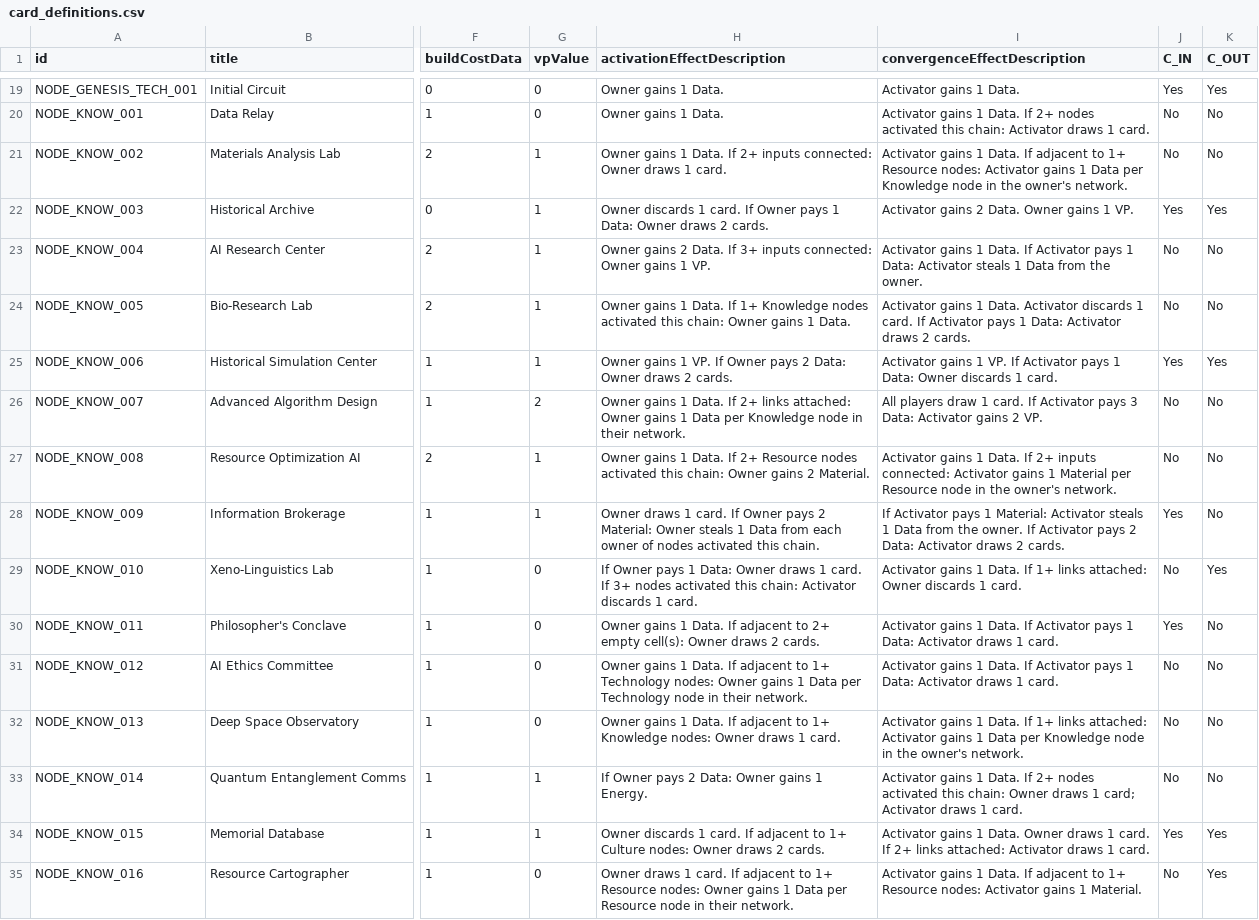
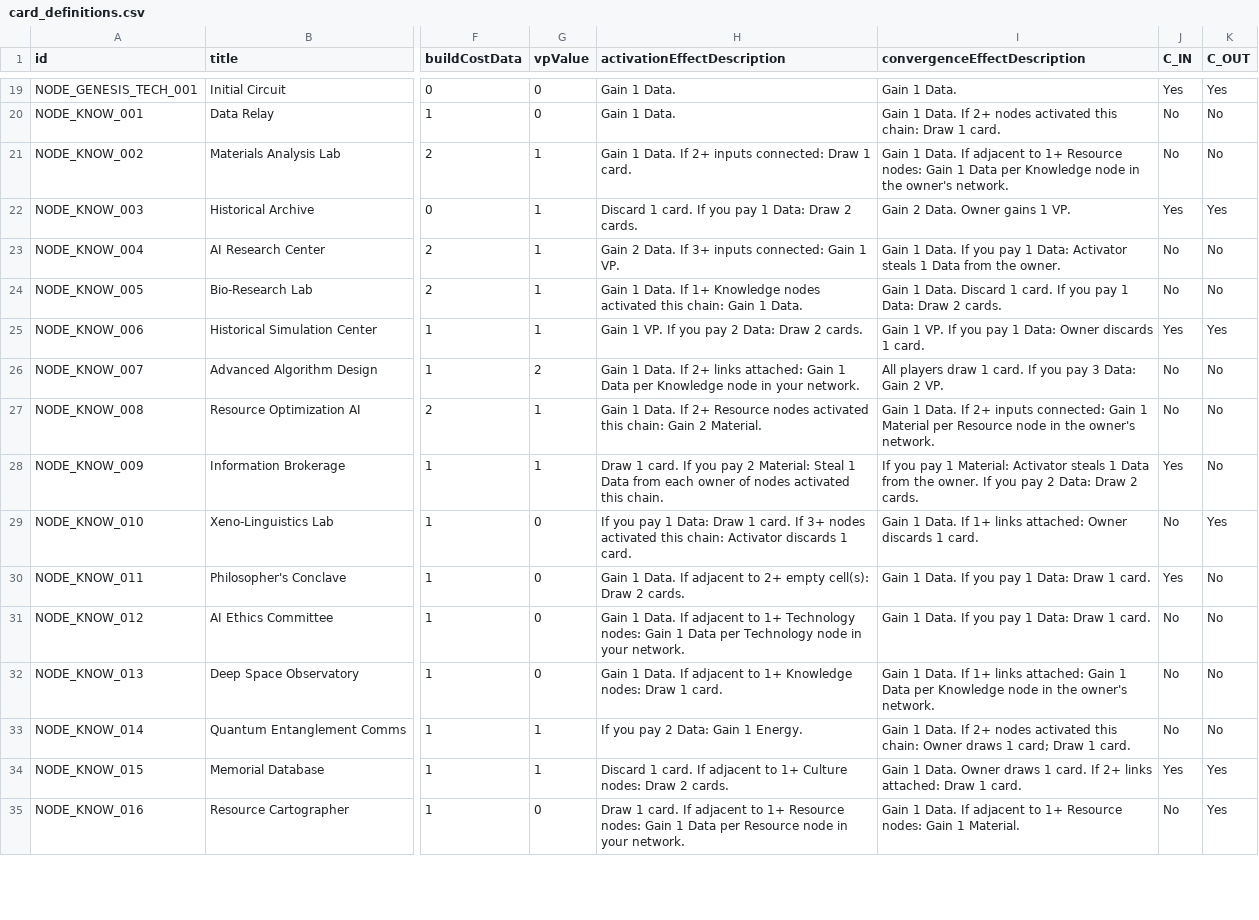
Before and after one commit to kryptx/nexus-cg, a CSV file: card_definitions.csv, drawn as a sheet; only a part is shown, gaps mark what is left out; the diff covers the shown part only; the diff names each change by its address in the sheet, - before the commit and + after, or states it on an @@ line.

Commit message:
Simplify effect text

```diff
--- a/card_definitions.csv
+++ b/card_definitions.csv
-H19:H20 (activationEffectDescription): Owner gains 1 Data.
+H19:H20 (activationEffectDescription): Gain 1 Data.
-I19 (convergenceEffectDescription): Activator gains 1 Data.
+I19 (convergenceEffectDescription): Gain 1 Data.
-I20 (convergenceEffectDescription): Activator gains 1 Data. If 2+ nodes activated this chain: Activator draws 1 card.
+I20 (convergenceEffectDescription): Gain 1 Data. If 2+ nodes activated this chain: Draw 1 card.
-H21 (activationEffectDescription): Owner gains 1 Data. If 2+ inputs connected: Owner draws 1 card.
+H21 (activationEffectDescription): Gain 1 Data. If 2+ inputs connected: Draw 1 card.
-I21 (convergenceEffectDescription): Activator gains 1 Data. If adjacent to 1+ Resource nodes: Activator gains 1 Data…
+I21 (convergenceEffectDescription): Gain 1 Data. If adjacent to 1+ Resource nodes: Gain 1 Data…
-H22 (activationEffectDescription): Owner discards 1 card. If Owner pays 1 Data: Owner draws 2 cards.
+H22 (activationEffectDescription): Discard 1 card. If you pay 1 Data: Draw 2 cards.
-I22 (convergenceEffectDescription): Activator gains 2 Data. Owner gains 1 VP.
+I22 (convergenceEffectDescription): Gain 2 Data. Owner gains 1 VP.
-H23 (activationEffectDescription): Owner gains 2 Data. If 3+ inputs connected: Owner gains 1 VP.
+H23 (activationEffectDescription): Gain 2 Data. If 3+ inputs connected: Gain 1 VP.
-I23 (convergenceEffectDescription): Activator gains 1 Data. If Activator pays 1 Data:…
+I23 (convergenceEffectDescription): Gain 1 Data. If you pay 1 Data:…
-H24 (activationEffectDescription): Owner gains 1 Data. If 1+ Knowledge nodes activated this chain: Owner gains 1 Data.
+H24 (activationEffectDescription): Gain 1 Data. If 1+ Knowledge nodes activated this chain: Gain 1 Data.
-I24 (convergenceEffectDescription): Activator gains 1 Data. Activator discards 1 card. If Activator pays 1 Data: Activator draws 2 cards.
+I24 (convergenceEffectDescription): Gain 1 Data. Discard 1 card. If you pay 1 Data: Draw 2 cards.
-H25 (activationEffectDescription): Owner gains 1 VP. If Owner pays 2 Data: Owner draws 2 cards.
+H25 (activationEffectDescription): Gain 1 VP. If you pay 2 Data: Draw 2 cards.
-I25 (convergenceEffectDescription): Activator gains 1 VP. If Activator pays 1 Data:…
+I25 (convergenceEffectDescription): Gain 1 VP. If you pay 1 Data:…
-H26 (activationEffectDescription): Owner gains 1 Data. If 2+ links attached: Owner gains 1 Data per Knowledge node in their network.
+H26 (activationEffectDescription): Gain 1 Data. If 2+ links attached: Gain 1 Data per Knowledge node in your network.
-I26 (convergenceEffectDescription): …card. If Activator pays 3 Data: Activator gains 2 VP.
+I26 (convergenceEffectDescription): …card. If you pay 3 Data: Gain 2 VP.
-H27 (activationEffectDescription): Owner gains 1 Data. If 2+ Resource nodes activated this chain: Owner gains 2 Material.
+H27 (activationEffectDescription): Gain 1 Data. If 2+ Resource nodes activated this chain: Gain 2 Material.
-I27 (convergenceEffectDescription): Activator gains 1 Data. If 2+ inputs connected: Activator gains 1 Material…
+I27 (convergenceEffectDescription): Gain 1 Data. If 2+ inputs connected: Gain 1 Material…
-H28 (activationEffectDescription): Owner draws 1 card. If Owner pays 2 Material: Owner steals 1 Data…
+H28 (activationEffectDescription): Draw 1 card. If you pay 2 Material: Steal 1 Data…
-I28 (convergenceEffectDescription): If Activator pays 1 Material: Activator steals 1 Data from the owner. If Activator pays 2 Data: Activator draws 2 cards.
+I28 (convergenceEffectDescription): If you pay 1 Material: Activator steals 1 Data from the owner. If you pay 2 Data: Draw 2 cards.
-H29 (activationEffectDescription): If Owner pays 1 Data: Owner draws 1 card.…
+H29 (activationEffectDescription): If you pay 1 Data: Draw 1 card.…
-I29 (convergenceEffectDescription): Activator gains 1 Data.…
+I29 (convergenceEffectDescription): Gain 1 Data.…
-H30 (activationEffectDescription): Owner gains 1 Data. If adjacent to 2+ empty cell(s): Owner draws 2 cards.
+H30 (activationEffectDescription): Gain 1 Data. If adjacent to 2+ empty cell(s): Draw 2 cards.
-I30:I31 (convergenceEffectDescription): Activator gains 1 Data. If Activator pays 1 Data: Activator draws 1 card.
+I30:I31 (convergenceEffectDescription): Gain 1 Data. If you pay 1 Data: Draw 1 card.
-H31 (activationEffectDescription): Owner gains 1 Data. If adjacent to 1+ Technology nodes: Owner gains 1 Data per Technology node in their network.
+H31 (activationEffectDescription): Gain 1 Data. If adjacent to 1+ Technology nodes: Gain 1 Data per Technology node in your network.
-H32 (activationEffectDescription): Owner gains 1 Data. If adjacent to 1+ Knowledge nodes: Owner draws 1 card.
+H32 (activationEffectDescription): Gain 1 Data. If adjacent to 1+ Knowledge nodes: Draw 1 card.
-I32 (convergenceEffectDescription): Activator gains 1 Data. If 1+ links attached: Activator gains 1 Data…
+I32 (convergenceEffectDescription): Gain 1 Data. If 1+ links attached: Gain 1 Data…
-H33 (activationEffectDescription): If Owner pays 2 Data: Owner gains 1 Energy.
+H33 (activationEffectDescription): If you pay 2 Data: Gain 1 Energy.
-I33 (convergenceEffectDescription): Activator gains 1 Data. If 2+ nodes activated this chain: Owner draws 1 card; Activator draws 1 card.
+I33 (convergenceEffectDescription): Gain 1 Data. If 2+ nodes activated this chain: Owner draws 1 card; Draw 1 card.
-H34 (activationEffectDescription): Owner discards 1 card. If adjacent to 1+ Culture nodes: Owner draws 2 cards.
+H34 (activationEffectDescription): Discard 1 card. If adjacent to 1+ Culture nodes: Draw 2 cards.
-I34 (convergenceEffectDescription): Activator gains 1 Data. Owner draws 1 card. If 2+ links attached: Activator draws 1 card.
+I34 (convergenceEffectDescription): Gain 1 Data. Owner draws 1 card. If 2+ links attached: Draw 1 card.
-H35 (activationEffectDescription): Owner draws 1 card. If adjacent to 1+ Resource nodes: Owner gains 1 Data per Resource node in their network.
+H35 (activationEffectDescription): Draw 1 card. If adjacent to 1+ Resource nodes: Gain 1 Data per Resource node in your network.
-I35 (convergenceEffectDescription): Activator gains 1 Data. If adjacent to 1+ Resource nodes: Activator gains 1 Material.
+I35 (convergenceEffectDescription): Gain 1 Data. If adjacent to 1+ Resource nodes: Gain 1 Material.
```
Also changed, not shown: 99 edited cells elsewhere in this file, 4 other files.
